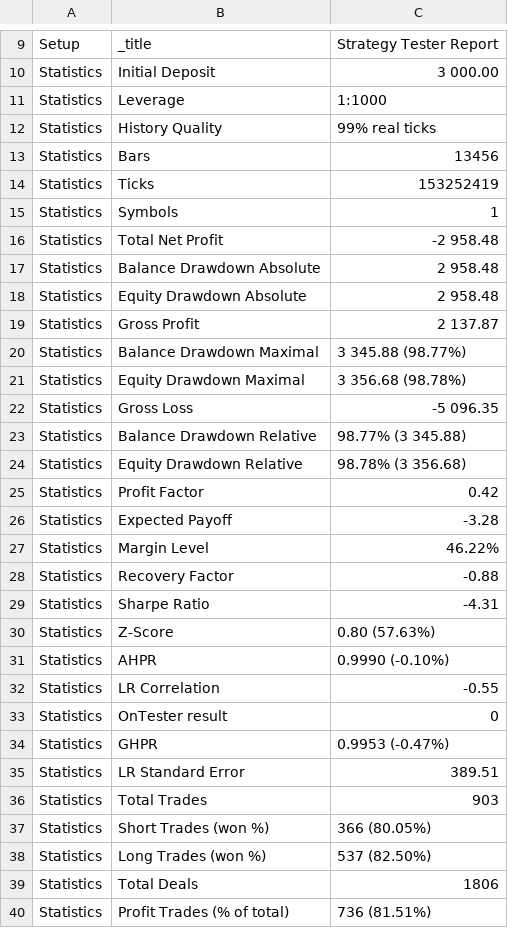
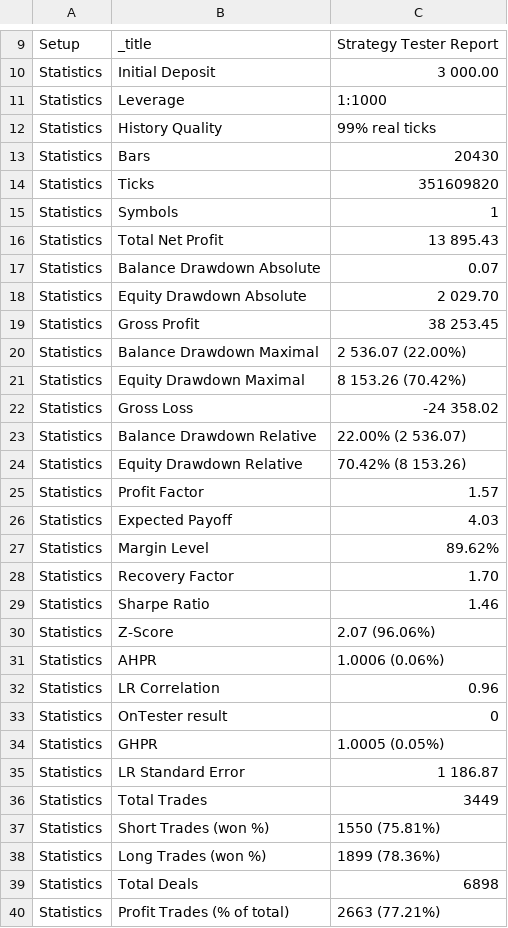
Before and after one commit to y100143239/profitable-expert-advisor, a CSV file: frontline/cluster-fuck/baseline_run_20260617/summary.csv, drawn as a sheet; only a part is shown, gaps mark what is left out; the diff covers the shown part only.

Commit message:
iter1 results + TRUE baseline rerun (NP +13895/EqDD 70%) + V2 (no-martingale)

```diff
--- a/frontline/cluster-fuck/baseline_run_20260617/summary.csv
+++ b/frontline/cluster-fuck/baseline_run_20260617/summary.csv
@@ -12,29 +12,29 @@ Statistics,Leverage,1:1000
 Statistics,History Quality,99% real ticks
-Statistics,Bars,13456
-Statistics,Ticks,153252419
+Statistics,Bars,20430
+Statistics,Ticks,351609820
 Statistics,Symbols,1
-Statistics,Total Net Profit,-2 958.48
-Statistics,Balance Drawdown Absolute,2 958.48
-Statistics,Equity Drawdown Absolute,2 958.48
-Statistics,Gross Profit,2 137.87
-Statistics,Balance Drawdown Maximal,3 345.88 (98.77%)
-Statistics,Equity Drawdown Maximal,3 356.68 (98.78%)
-Statistics,Gross Loss,-5 096.35
-Statistics,Balance Drawdown Relative,98.77% (3 345.88)
-Statistics,Equity Drawdown Relative,98.78% (3 356.68)
-Statistics,Profit Factor,0.42
-Statistics,Expected Payoff,-3.28
-Statistics,Margin Level,46.22%
-Statistics,Recovery Factor,-0.88
-Statistics,Sharpe Ratio,-4.31
-Statistics,Z-Score,0.80 (57.63%)
-Statistics,AHPR,0.9990 (-0.10%)
-Statistics,LR Correlation,-0.55
+Statistics,Total Net Profit,13 895.43
+Statistics,Balance Drawdown Absolute,0.07
+Statistics,Equity Drawdown Absolute,2 029.70
+Statistics,Gross Profit,38 253.45
+Statistics,Balance Drawdown Maximal,2 536.07 (22.00%)
+Statistics,Equity Drawdown Maximal,8 153.26 (70.42%)
+Statistics,Gross Loss,-24 358.02
+Statistics,Balance Drawdown Relative,22.00% (2 536.07)
+Statistics,Equity Drawdown Relative,70.42% (8 153.26)
+Statistics,Profit Factor,1.57
+Statistics,Expected Payoff,4.03
+Statistics,Margin Level,89.62%
+Statistics,Recovery Factor,1.70
+Statistics,Sharpe Ratio,1.46
+Statistics,Z-Score,2.07 (96.06%)
+Statistics,AHPR,1.0006 (0.06%)
+Statistics,LR Correlation,0.96
 Statistics,OnTester result,0
-Statistics,GHPR,0.9953 (-0.47%)
-Statistics,LR Standard Error,389.51
-Statistics,Total Trades,903
-Statistics,Short Trades (won %),366 (80.05%)
-Statistics,Long Trades (won %),537 (82.50%)
-Statistics,Total Deals,1806
-Statistics,Profit Trades (% of total),736 (81.51%)
+Statistics,GHPR,1.0005 (0.05%)
+Statistics,LR Standard Error,1 186.87
+Statistics,Total Trades,3449
+Statistics,Short Trades (won %),1550 (75.81%)
+Statistics,Long Trades (won %),1899 (78.36%)
+Statistics,Total Deals,6898
+Statistics,Profit Trades (% of total),2663 (77.21%)
```
Also changed, not shown: 16 edited cells elsewhere in this file, 17 other files.
